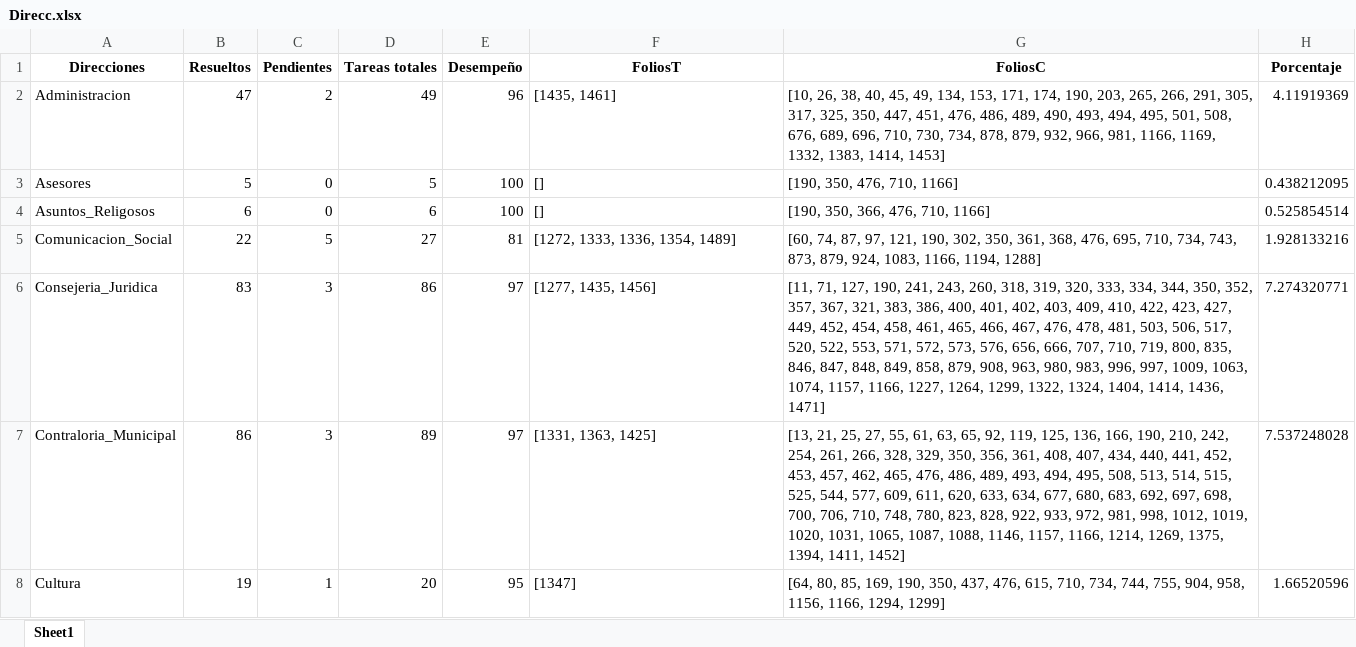
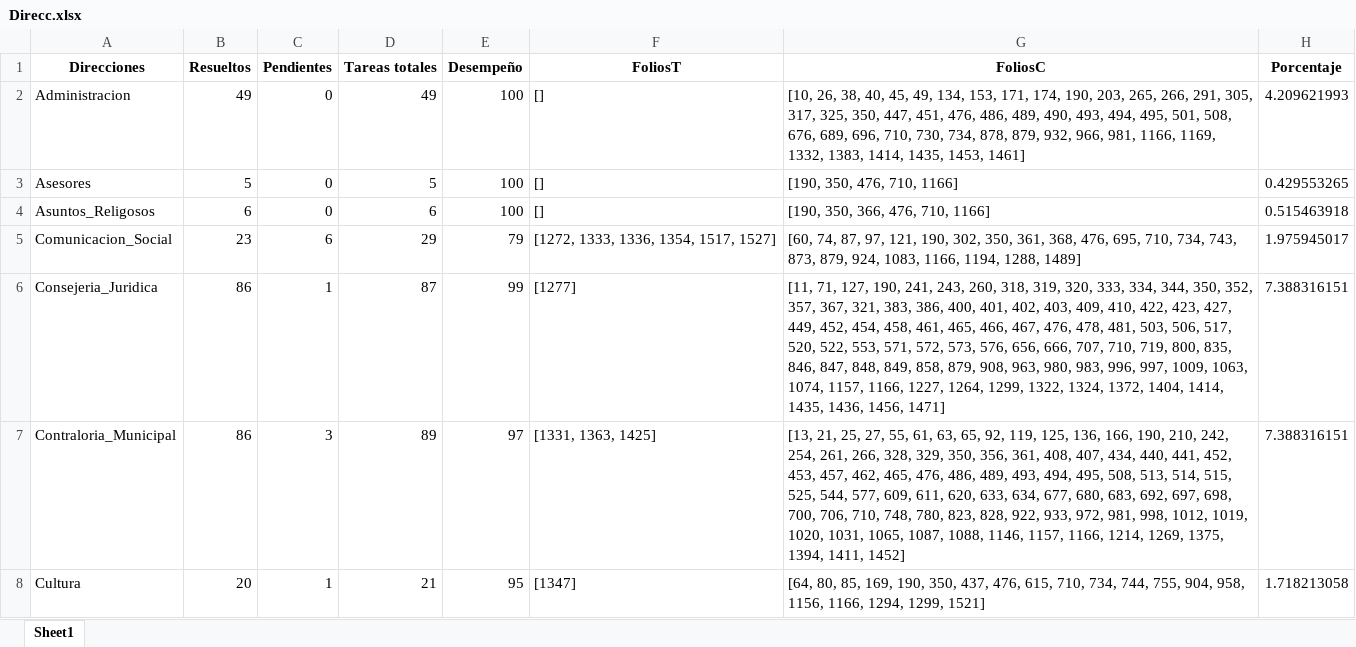
Before and after one commit to DimitryGarces/President-Cliente, an Excel workbook: py/Direcc.xlsx, sheet Sheet1, drawn as a sheet; only a part is shown; values as stored, in another font and other column widths than the file's, no borders; the diff covers the shown part only; the diff names each change by its address in the sheet, - before the commit and + after, or states it on an @@ line.

```diff
--- a/py/Direcc.xlsx (sheet Sheet1)
+++ b/py/Direcc.xlsx (sheet Sheet1)
-B2 (Resueltos): 47
+B2 (Resueltos): 49
-C2 (Pendientes): 2
+C2 (Pendientes): 0
-E2 (Desempeño): 96
+E2 (Desempeño): 100
-F2 (FoliosT): [1435, 1461]
+F2 (FoliosT): []
-G2 (FoliosC): …1383, 1414, 1453]
+G2 (FoliosC): …1383, 1414, 1435, 1453, 1461]
-H2 (Porcentaje): 4.11919369
+H2 (Porcentaje): 4.209621993
-H3 (Porcentaje): 0.438212095
+H3 (Porcentaje): 0.429553265
-H4 (Porcentaje): 0.525854514
+H4 (Porcentaje): 0.515463918
-B5 (Resueltos): 22
+B5 (Resueltos): 23
-C5 (Pendientes): 5
+C5 (Pendientes): 6
-D5 (Tareas totales): 27
+D5 (Tareas totales): 29
-E5 (Desempeño): 81
+E5 (Desempeño): 79
-F5 (FoliosT): [1272, 1333, 1336, 1354, 1489]
+F5 (FoliosT): [1272, 1333, 1336, 1354, 1517, 1527]
-G5 (FoliosC): …1166, 1194, 1288]
+G5 (FoliosC): …1166, 1194, 1288, 1489]
-H5 (Porcentaje): 1.928133216
+H5 (Porcentaje): 1.975945017
-B6 (Resueltos): 83
+B6 (Resueltos): 86
-C6 (Pendientes): 3
+C6 (Pendientes): 1
-D6 (Tareas totales): 86
+D6 (Tareas totales): 87
-E6 (Desempeño): 97
+E6 (Desempeño): 99
-F6 (FoliosT): [1277, 1435, 1456]
+F6 (FoliosT): [1277]
-G6 (FoliosC): …1322, 1324, 1404, 1414, 1436, 1471]
+G6 (FoliosC): …1322, 1324, 1372, 1404, 1414, 1435, 1436, 1456, 1471]
-H6 (Porcentaje): 7.274320771
+H6 (Porcentaje): 7.388316151
-H7 (Porcentaje): 7.537248028
+H7 (Porcentaje): 7.388316151
-B8 (Resueltos): 19
+B8 (Resueltos): 20
-D8 (Tareas totales): 20
+D8 (Tareas totales): 21
-G8 (FoliosC): …1166, 1294, 1299]
+G8 (FoliosC): …1166, 1294, 1299, 1521]
-H8 (Porcentaje): 1.66520596
+H8 (Porcentaje): 1.718213058
```
Also changed, not shown: 74 edited cells elsewhere in this sheet, py/Junio.xlsx, 3 other files.
